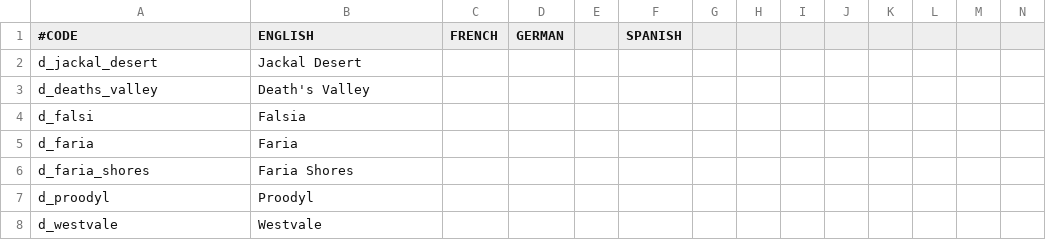
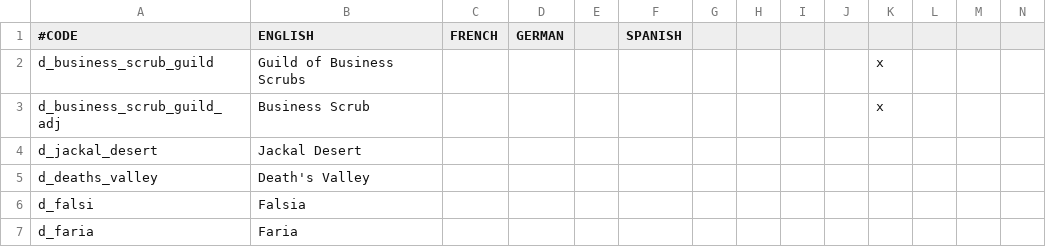
Before and after one commit to locustgate/Hylian-Kings, a CSV file: Hylian Kings/localisation/y_Duchy_names.csv, drawn as a sheet; only a part is shown; the shorter side is filled out with more unchanged rows; rows hold the shown columns only; the diff names each change by its address in the sheet, - before the commit and + after, or states it on an @@ line.

```diff
--- a/Hylian Kings/localisation/y_Duchy_names.csv
+++ b/Hylian Kings/localisation/y_Duchy_names.csv
+row 2: d_business_scrub_guild | Guild of Business Scrubs |  |  |  |  |  |  |  |  | x
+row 3: d_business_scrub_guild_adj | Business Scrub |  |  |  |  |  |  |  |  | x
```
Also changed, not shown: Hylian Kings/localisation/hk_commons.csv, Hylian Kings/localisation/y_Kingdom_names.csv, 24 other files.
